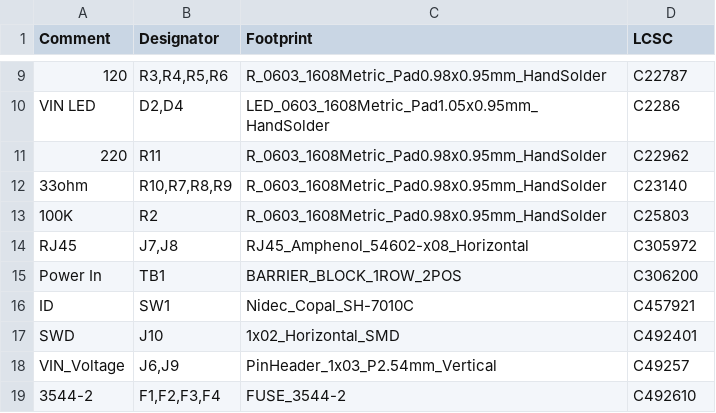
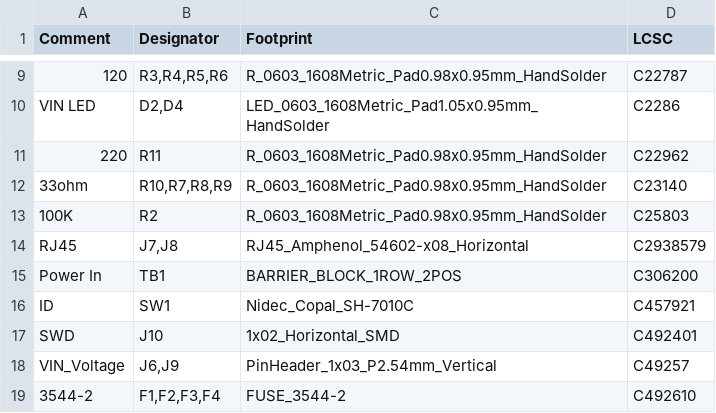
Before and after one commit to computergeek1507/PB_16, a CSV file: SM_Receiver_Out_SMD/jlcpcb/assembly/BOM-Receiver_Out.csv, drawn as a sheet; only a part is shown, gaps mark what is left out.

```diff
--- a/SM_Receiver_Out_SMD/jlcpcb/assembly/BOM-Receiver_Out.csv
+++ b/SM_Receiver_Out_SMD/jlcpcb/assembly/BOM-Receiver_Out.csv
@@ -13,3 +13,3 @@ VIN LED,"D2,D4",LED_0603_1608Metric_Pad1.05x0.95mm_HandSolder,C2286
 100K,R2,R_0603_1608Metric_Pad0.98x0.95mm_HandSolder,C25803
-RJ45,"J7,J8",RJ45_Amphenol_54602-x08_Horizontal,C305972
+RJ45,"J7,J8",RJ45_Amphenol_54602-x08_Horizontal,C2938579
 Power In,TB1,BARRIER_BLOCK_1ROW_2POS,C306200
```
Also changed, not shown: 2 other files.
